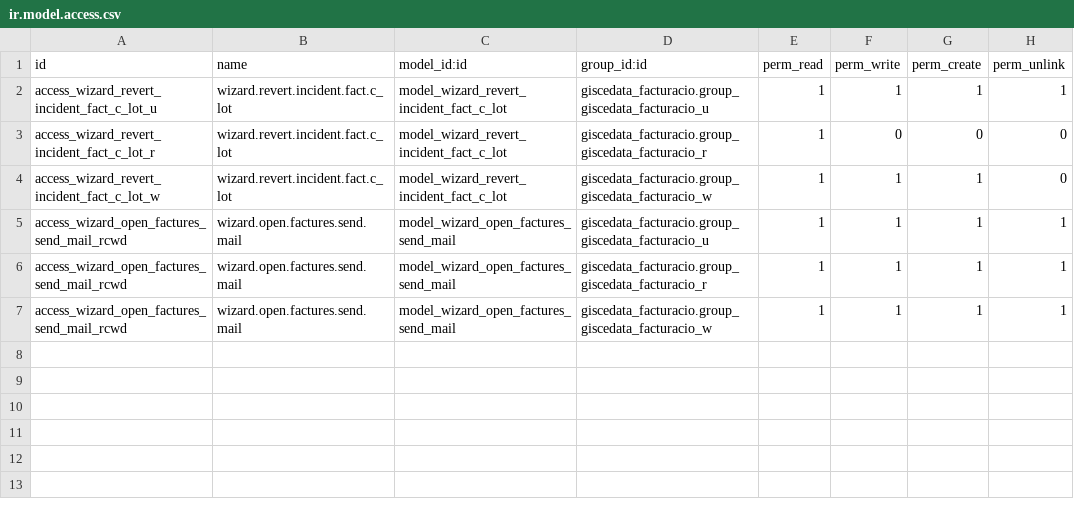
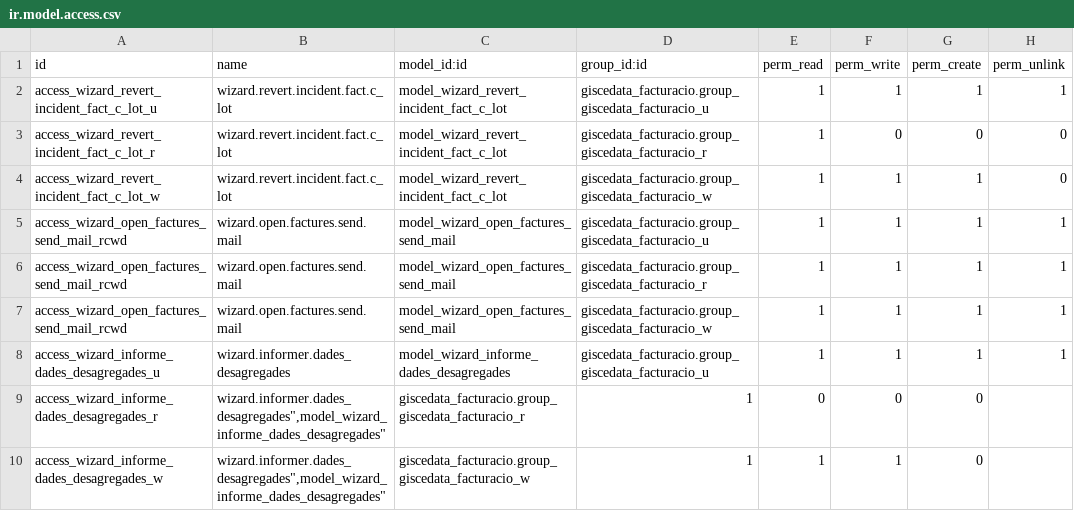
Before and after one commit to Som-Energia/openerp_som_addons, a CSV file: som_facturacio_comer/security/ir.model.access.csv, drawn as a sheet.

```diff
--- a/som_facturacio_comer/security/ir.model.access.csv
+++ b/som_facturacio_comer/security/ir.model.access.csv
@@ -7 +7,4 @@
 "access_wizard_open_factures_send_mail_rcwd","wizard.open.factures.send.mail","model_wizard_open_factures_send_mail","giscedata_facturacio.group_giscedata_facturacio_w",1,1,1,1
+"access_wizard_informe_dades_desagregades_u","wizard.informer.dades_desagregades","model_wizard_informe_dades_desagregades","giscedata_facturacio.group_giscedata_facturacio_u",1,1,1,1
+"access_wizard_informe_dades_desagregades_r","wizard.informer.dades_desagregades"","model_wizard_informe_dades_desagregades","giscedata_facturacio.group_giscedata_facturacio_r",1,0,0,0
+"access_wizard_informe_dades_desagregades_w","wizard.informer.dades_desagregades"","model_wizard_informe_dades_desagregades","giscedata_facturacio.group_giscedata_facturacio_w",1,1,1,0
```
Also changed, not shown: 2 other files.
